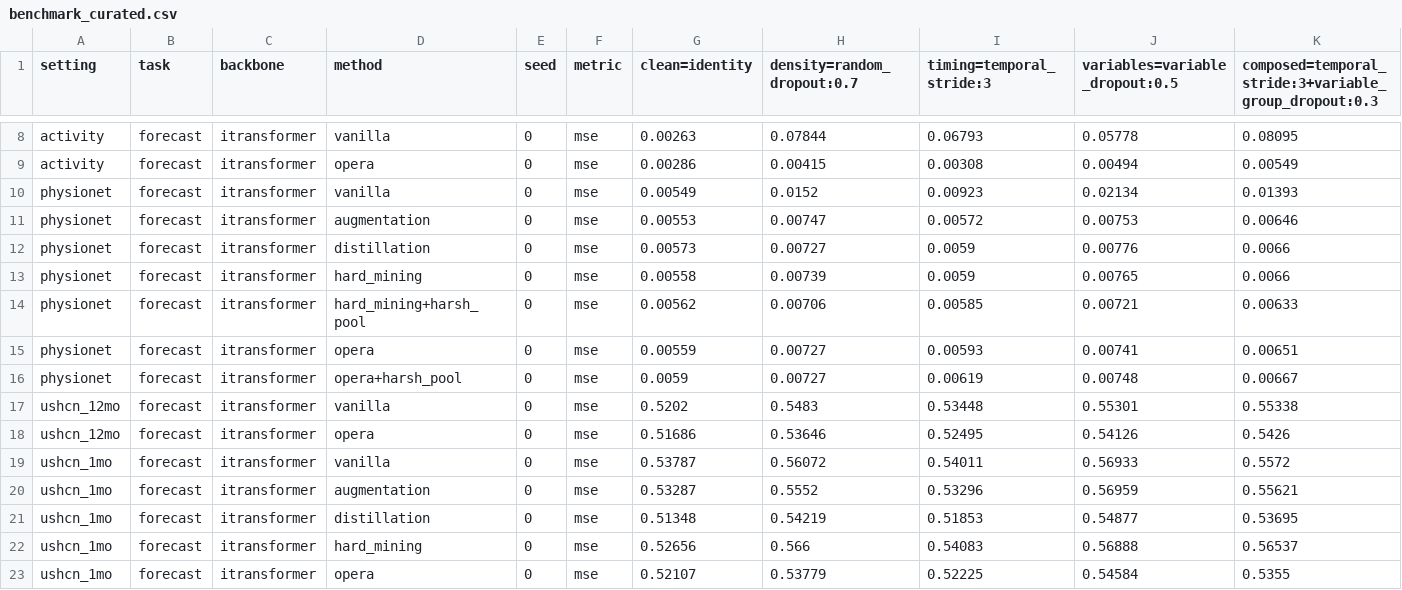
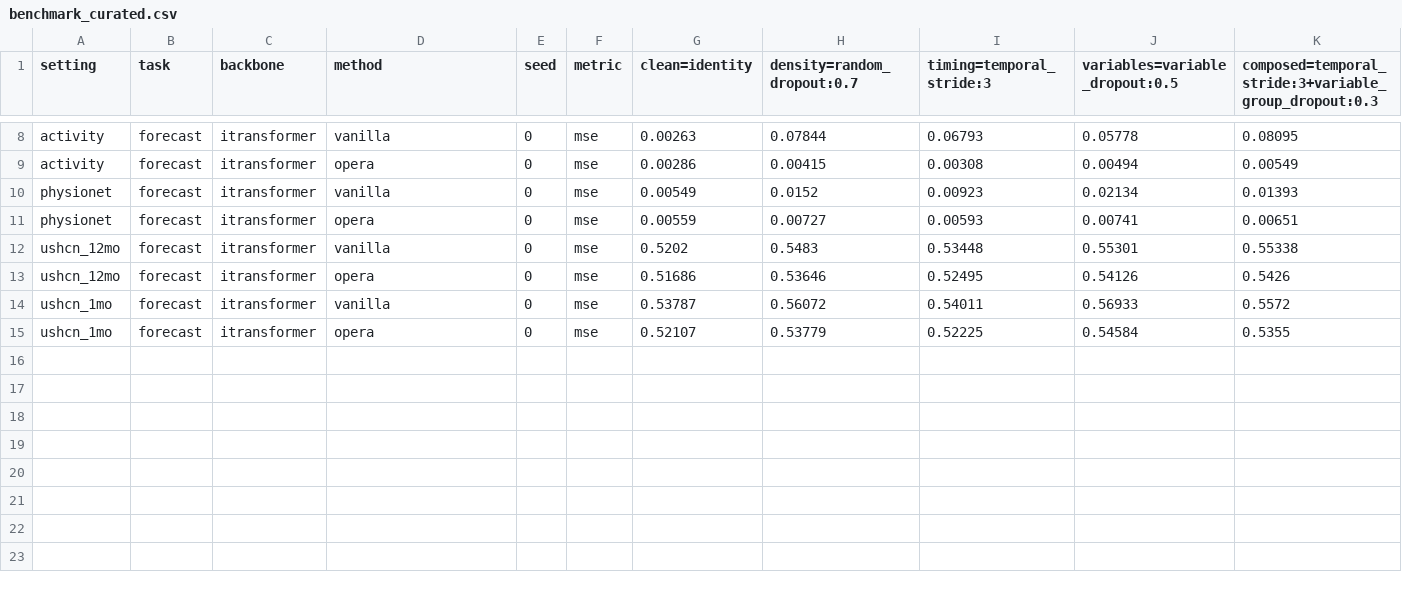
Before and after one commit to anhkiet07/Opera, a CSV file: results/benchmark_curated.csv, drawn as a sheet; only a part is shown, gaps mark what is left out; rows hold the shown columns only; the diff names each change by its address in the sheet, - before the commit and + after, or states it on an @@ line.

```diff
--- a/results/benchmark_curated.csv
+++ b/results/benchmark_curated.csv
-row 11: physionet | forecast | itransformer | augmentation | 0 | mse | 0.00553 | 0.00747 | 0.00572 | 0.00753 | 0.00646
-row 12: physionet | forecast | itransformer | distillation | 0 | mse | 0.00573 | 0.00727 | 0.0059 | 0.00776 | 0.0066
-row 13: physionet | forecast | itransformer | hard_mining | 0 | mse | 0.00558 | 0.00739 | 0.0059 | 0.00765 | 0.0066
-row 14: physionet | forecast | itransformer | hard_mining+harsh_pool | 0 | mse | 0.00562 | 0.00706 | 0.00585 | 0.00721 | 0.00633
-row 16: physionet | forecast | itransformer | opera+harsh_pool | 0 | mse | 0.0059 | 0.00727 | 0.00619 | 0.00748 | 0.00667
-row 20: ushcn_1mo | forecast | itransformer | augmentation | 0 | mse | 0.53287 | 0.5552 | 0.53296 | 0.56959 | 0.55621
-row 21: ushcn_1mo | forecast | itransformer | distillation | 0 | mse | 0.51348 | 0.54219 | 0.51853 | 0.54877 | 0.53695
-row 22: ushcn_1mo | forecast | itransformer | hard_mining | 0 | mse | 0.52656 | 0.566 | 0.54083 | 0.56888 | 0.56537
```
Also changed, not shown: 1 other file.
